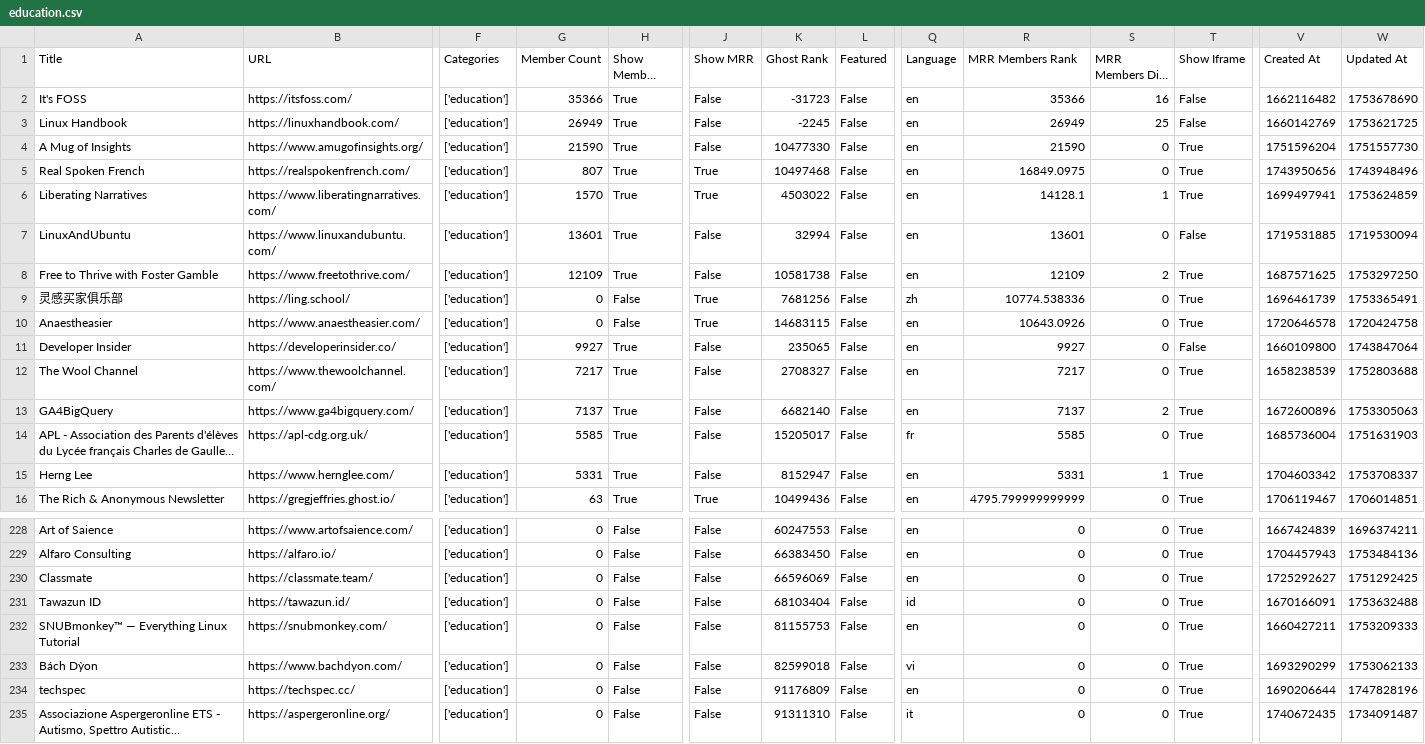
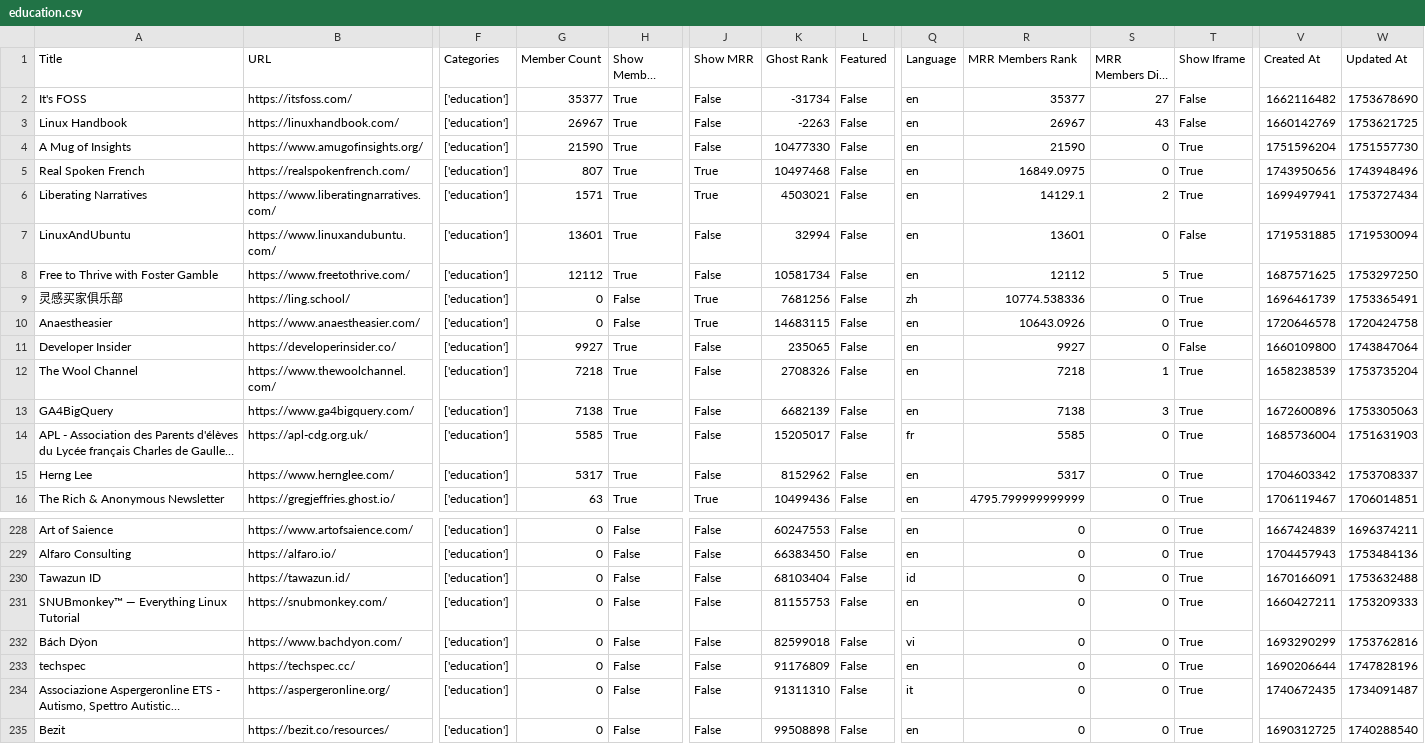
Before and after one commit to TheBoatyMcBoatFace/explore-ghosts, a CSV file: output/education.csv, drawn as a sheet; only a part is shown, gaps mark what is left out; the shorter side is filled out with more unchanged rows; long unchanged cells end in …; removed rows and columns are numbered as before the commit, all else as after; rows hold the shown columns only; the diff covers the shown part only; the diff names each change by its address in the sheet, - before the commit and + after, or states it on an @@ line.

```diff
--- a/output/education.csv
+++ b/output/education.csv
-G2 (Member Count): 35366
+G2 (Member Count): 35377
-K2 (Ghost Rank): -31723
+K2 (Ghost Rank): -31734
-R2 (MRR Members Rank): 35366
+R2 (MRR Members Rank): 35377
-S2 (MRR Members Diff Rank): 16
+S2 (MRR Members Diff Rank): 27
-G3 (Member Count): 26949
+G3 (Member Count): 26967
-K3 (Ghost Rank): -2245
+K3 (Ghost Rank): -2263
-R3 (MRR Members Rank): 26949
+R3 (MRR Members Rank): 26967
-S3 (MRR Members Diff Rank): 25
+S3 (MRR Members Diff Rank): 43
-G6 (Member Count): 1570
+G6 (Member Count): 1571
-K6 (Ghost Rank): 4503022
+K6 (Ghost Rank): 4503021
-R6 (MRR Members Rank): 14128.1
+R6 (MRR Members Rank): 14129.1
-S6 (MRR Members Diff Rank): 1
+S6 (MRR Members Diff Rank): 2
-W6 (Updated At): 1753624859
+W6 (Updated At): 1753727434
-G8 (Member Count): 12109
+G8 (Member Count): 12112
-K8 (Ghost Rank): 10581738
+K8 (Ghost Rank): 10581734
-R8 (MRR Members Rank): 12109
+R8 (MRR Members Rank): 12112
-S8 (MRR Members Diff Rank): 2
+S8 (MRR Members Diff Rank): 5
-G12 (Member Count): 7217
+G12 (Member Count): 7218
-K12 (Ghost Rank): 2708327
+K12 (Ghost Rank): 2708326
-R12 (MRR Members Rank): 7217
+R12 (MRR Members Rank): 7218
-S12 (MRR Members Diff Rank): 0
+S12 (MRR Members Diff Rank): 1
-W12 (Updated At): 1752803688
+W12 (Updated At): 1753735204
-G13 (Member Count): 7137
+G13 (Member Count): 7138
-K13 (Ghost Rank): 6682140
+K13 (Ghost Rank): 6682139
-R13 (MRR Members Rank): 7137
+R13 (MRR Members Rank): 7138
-S13 (MRR Members Diff Rank): 2
+S13 (MRR Members Diff Rank): 3
-G15 (Member Count): 5331
+G15 (Member Count): 5317
-K15 (Ghost Rank): 8152947
+K15 (Ghost Rank): 8152962
-R15 (MRR Members Rank): 5331
+R15 (MRR Members Rank): 5317
-S15 (MRR Members Diff Rank): 1
+S15 (MRR Members Diff Rank): 0
-row 230: Classmate | https://classmate.team/ | ['education'] | 0 | False | False | 66596069 | False | en | 0 | 0 | True | 1725292627 | 1751292425
-W232 (Updated At): 1753062133
+W232 (Updated At): 1753762816
```
Also changed, not shown: 34 edited cells elsewhere in this file, output/culture.csv, output/house.csv, 30 other files.
